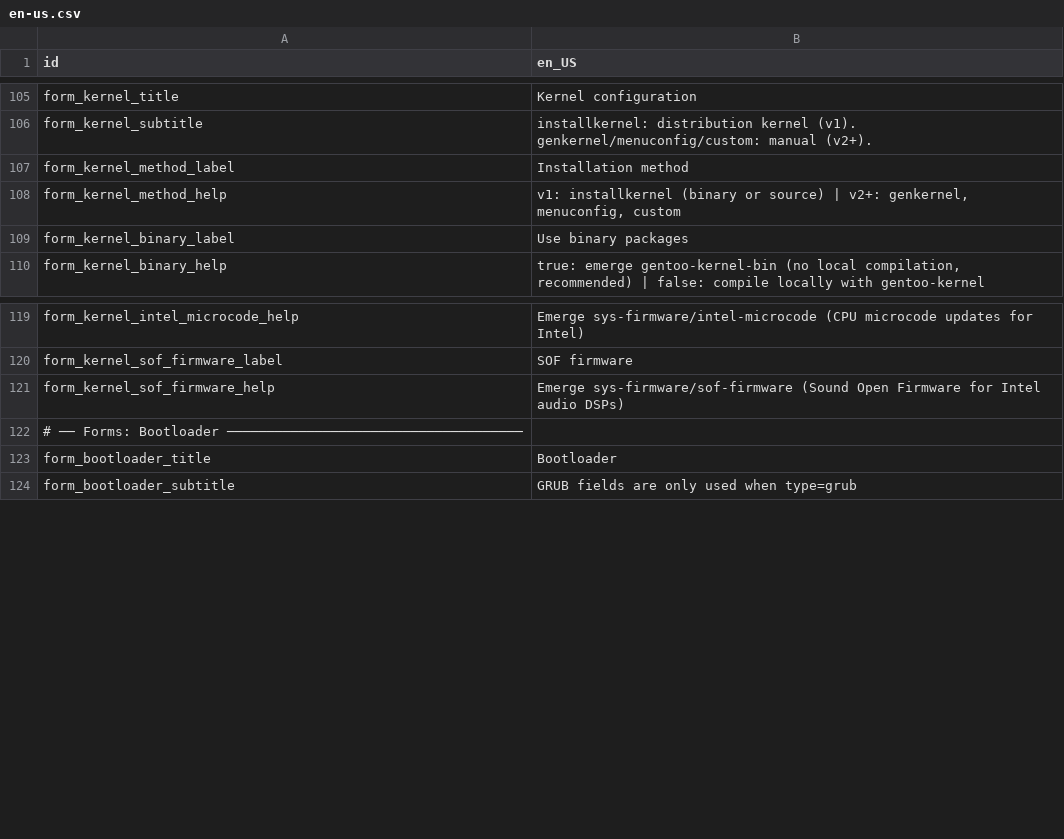
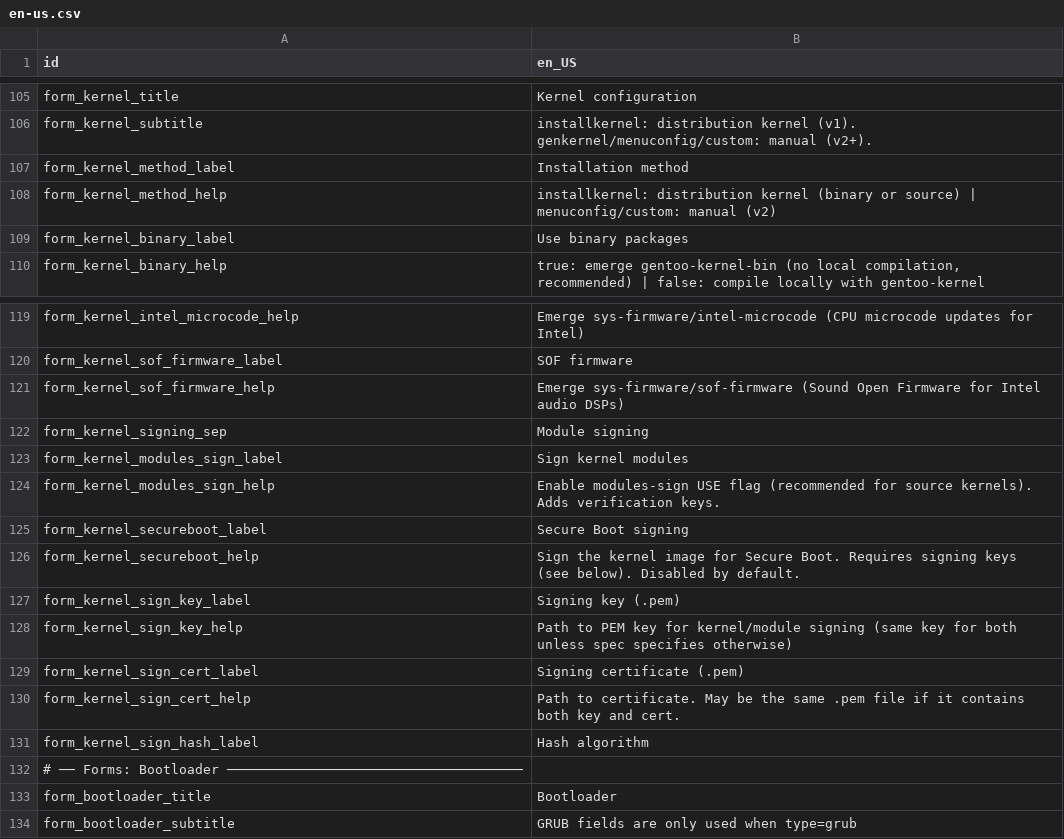
Before and after one commit to yawin123/gently, a CSV file: i18n/en-us.csv, drawn as a sheet; only a part is shown, gaps mark what is left out.

```diff
--- a/i18n/en-us.csv
+++ b/i18n/en-us.csv
@@ -107,3 +107,3 @@ form_kernel_subtitle,"installkernel: distribution kernel (v1). genkernel/menucon
 form_kernel_method_label,Installation method
-form_kernel_method_help,"v1: installkernel (binary or source) | v2+: genkernel, menuconfig, custom"
+form_kernel_method_help,"installkernel: distribution kernel (binary or source)  |  menuconfig/custom: manual (v2)"
 form_kernel_binary_label,Use binary packages
@@ -121,2 +121,12 @@ form_kernel_sof_firmware_label,SOF firmware
 form_kernel_sof_firmware_help,"Emerge sys-firmware/sof-firmware (Sound Open Firmware for Intel audio DSPs)"
+form_kernel_signing_sep,Module signing
+form_kernel_modules_sign_label,Sign kernel modules
+form_kernel_modules_sign_help,"Enable modules-sign USE flag (recommended for source kernels). Adds verification keys."
+form_kernel_secureboot_label,Secure Boot signing
+form_kernel_secureboot_help,"Sign the kernel image for Secure Boot. Requires signing keys (see below). Disabled by default."
+form_kernel_sign_key_label,Signing key (.pem)
+form_kernel_sign_key_help,"Path to PEM key for kernel/module signing (same key for both unless spec specifies otherwise)"
+form_kernel_sign_cert_label,Signing certificate (.pem)
+form_kernel_sign_cert_help,"Path to certificate. May be the same .pem file if it contains both key and cert."
+form_kernel_sign_hash_label,Hash algorithm
 # ── Forms: Bootloader ─────────────────────────────────────
```
Also changed, not shown: i18n/es-es.csv, 8 other files.
